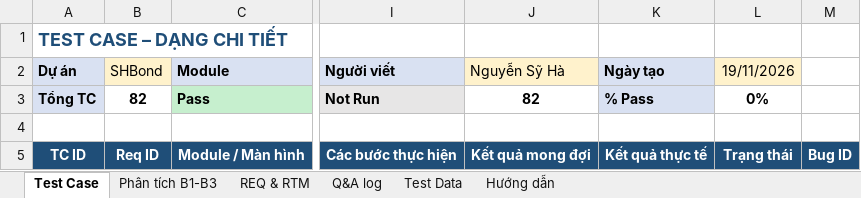
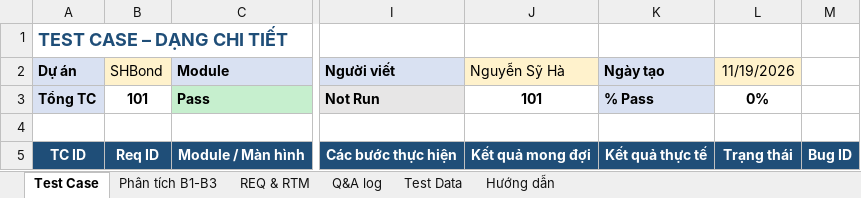
Before and after one commit to superheroshot2100-beep/SHS_document, an Excel workbook: output/SHBond - 2026 - Biểu mẫu Phụ lục 05 - Test case (SRS11 v1.1).xlsx, sheet Test Case, drawn as a sheet; only a part is shown, gaps mark what is left out; values as stored, in another font and other column widths than the file's, no borders; conditional formats not drawn; the diff covers the shown part only; the diff names each change by its address in the sheet, - before the commit and + after, or states it on an @@ line.

```diff
--- a/output/SHBond - 2026 - Biểu mẫu Phụ lục 05 - Test case (SRS11 v1.1).xlsx (sheet Test Case)
+++ b/output/SHBond - 2026 - Biểu mẫu Phụ lục 05 - Test case (SRS11 v1.1).xlsx (sheet Test Case)
-L2: 19/11/2026
+L2: 11/19/2026
-B3 (SHBond): 82
+B3 (SHBond): 101
-J3 (Nguyễn Sỹ Hà): 82
+J3 (Nguyễn Sỹ Hà): 101
```
Also changed, not shown: 19 added rows, 470 edited cells and cell formats elsewhere in this sheet, sheet Test Data, sheet REQ & RTM, sheet Phân tích B1-B3, formulas that keep their value, 4 other files.
